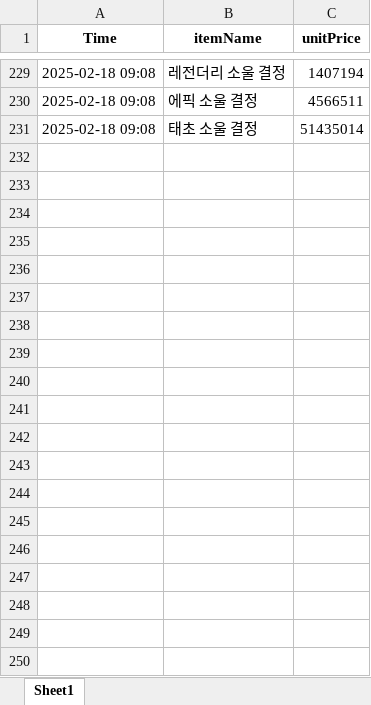
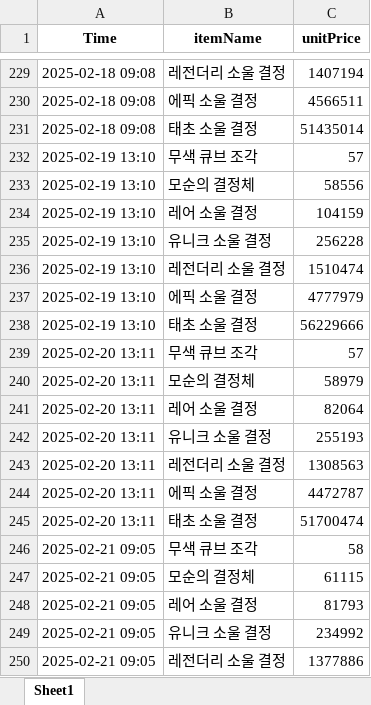
Before and after one commit to JMinkyu/Game_dataanalysis, an Excel workbook: Stack_Store_Price.xlsx, sheet Sheet1, drawn as a sheet; only a part is shown, gaps mark what is left out; values as stored, in another font and other column widths than the file's, no borders; the diff covers the shown part only; the diff names each change by its address in the sheet, - before the commit and + after, or states it on an @@ line.

Commit message:
Add files via upload
20250221

```diff
--- a/Stack_Store_Price.xlsx (sheet Sheet1)
+++ b/Stack_Store_Price.xlsx (sheet Sheet1)
+row 232: 2025-02-19 13:10 | 무색 큐브 조각 | 57
+row 233: 2025-02-19 13:10 | 모순의 결정체 | 58556
+row 234: 2025-02-19 13:10 | 레어 소울 결정 | 104159
+row 235: 2025-02-19 13:10 | 유니크 소울 결정 | 256228
+row 236: 2025-02-19 13:10 | 레전더리 소울 결정 | 1510474
+row 237: 2025-02-19 13:10 | 에픽 소울 결정 | 4777979
+row 238: 2025-02-19 13:10 | 태초 소울 결정 | 56229666
+row 239: 2025-02-20 13:11 | 무색 큐브 조각 | 57
+row 240: 2025-02-20 13:11 | 모순의 결정체 | 58979
+row 241: 2025-02-20 13:11 | 레어 소울 결정 | 82064
+row 242: 2025-02-20 13:11 | 유니크 소울 결정 | 255193
+row 243: 2025-02-20 13:11 | 레전더리 소울 결정 | 1308563
+row 244: 2025-02-20 13:11 | 에픽 소울 결정 | 4472787
+row 245: 2025-02-20 13:11 | 태초 소울 결정 | 51700474
+row 246: 2025-02-21 09:05 | 무색 큐브 조각 | 58
+row 247: 2025-02-21 09:05 | 모순의 결정체 | 61115
+row 248: 2025-02-21 09:05 | 레어 소울 결정 | 81793
+row 249: 2025-02-21 09:05 | 유니크 소울 결정 | 234992
+row 250: 2025-02-21 09:05 | 레전더리 소울 결정 | 1377886
```
Also changed, not shown: 9 added rows elsewhere in this sheet.
